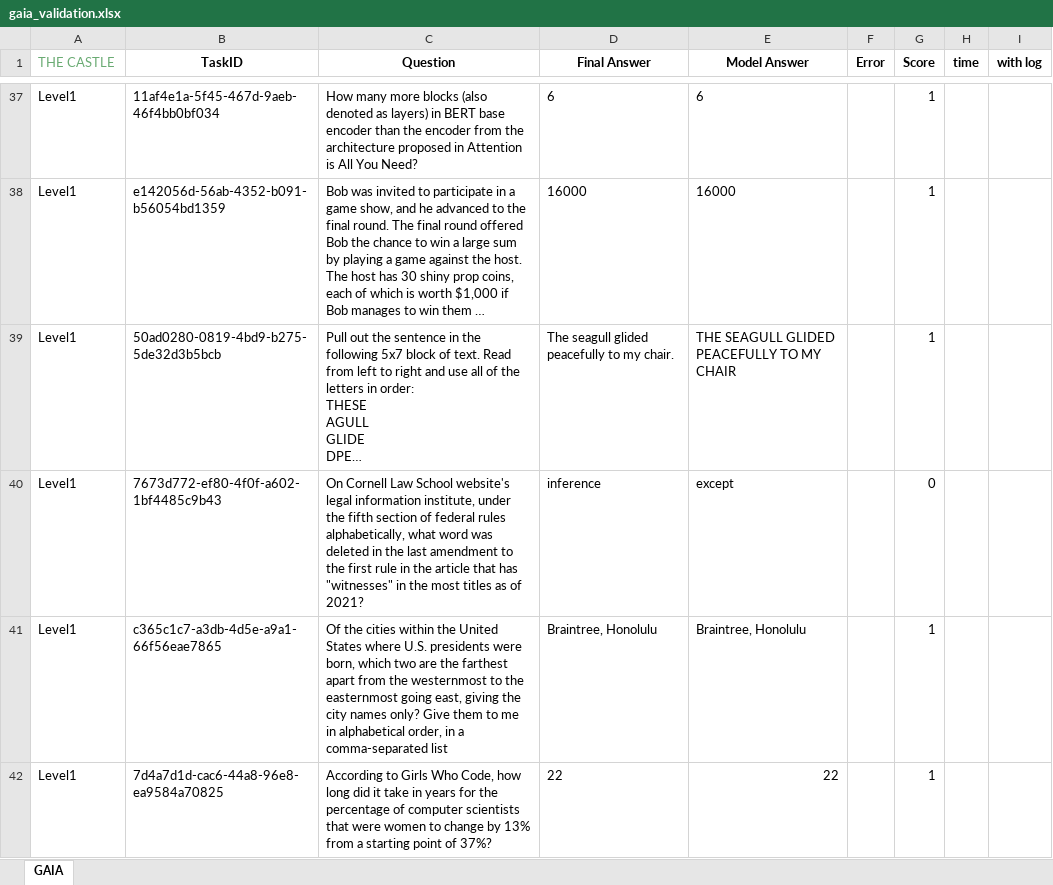
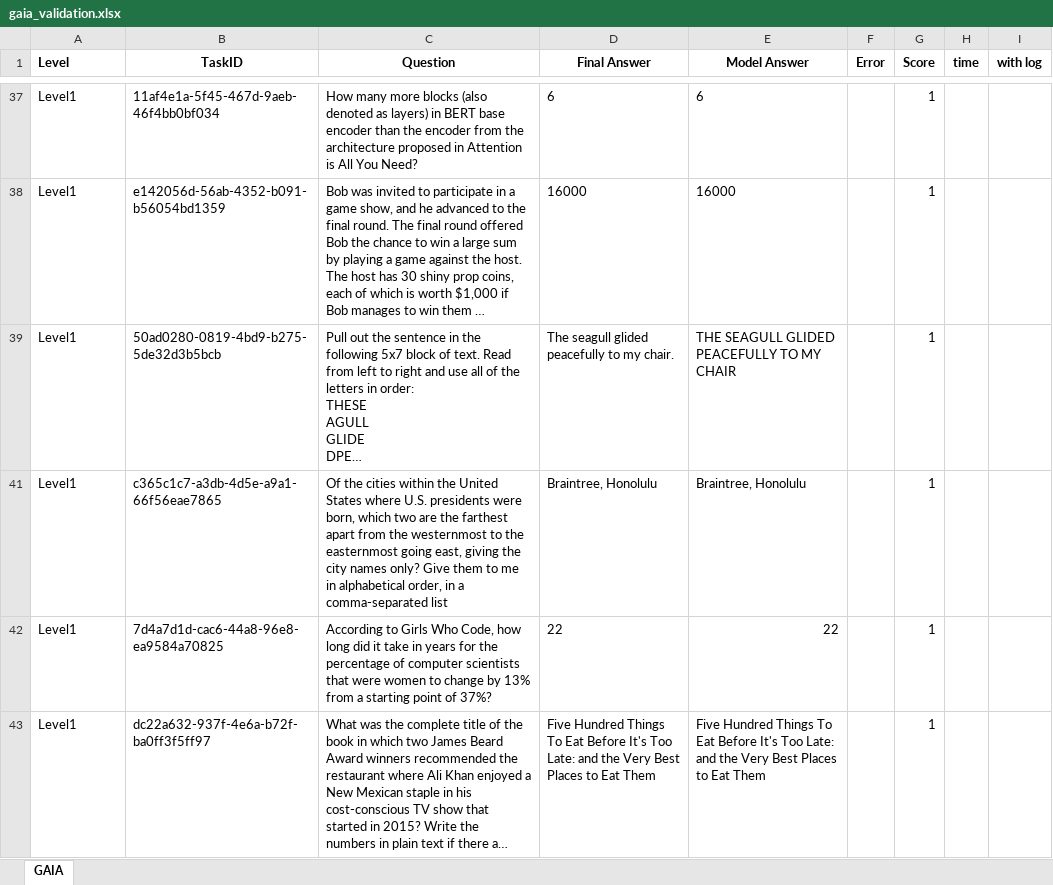
Before and after one commit to tohsaka888/Co-Sight, an Excel workbook: results/GAIA/validation/gaia_validation.xlsx, sheet GAIA, drawn as a sheet; only a part is shown, gaps mark what is left out; the shorter side is filled out with more unchanged rows; long unchanged cells end in …; values as stored, in another font and other column widths than the file's, no borders; the diff covers the shown part only; the diff names each change by its address in the sheet, - before the commit and + after, or states it on an @@ line.

Commit message:
chore: update gaia_validation.xlsx & save_record tool & add level1 1 question

```diff
--- a/results/GAIA/validation/gaia_validation.xlsx (sheet GAIA)
+++ b/results/GAIA/validation/gaia_validation.xlsx (sheet GAIA)
-A1: THE CASTLE
+A1: Level
@@ A1 bold: off → on, text colour: #6AAB73 → black @@
@@ row 40 hidden: Level1 | 7673d772-ef80-4f0f-a602-1bf4485c9b43 | On Cornell Law School website's legal information institute, under the fifth section of federal rules alphabetically, what word was deleted in the last amendment to the first rule in the article that has "witnesses" in the most titles as of 2021? | inference | except |  | 0 @@
```
Also changed, not shown: 42 hidden or unhidden rows and 1 edited cell elsewhere in this sheet, 3 other files.
